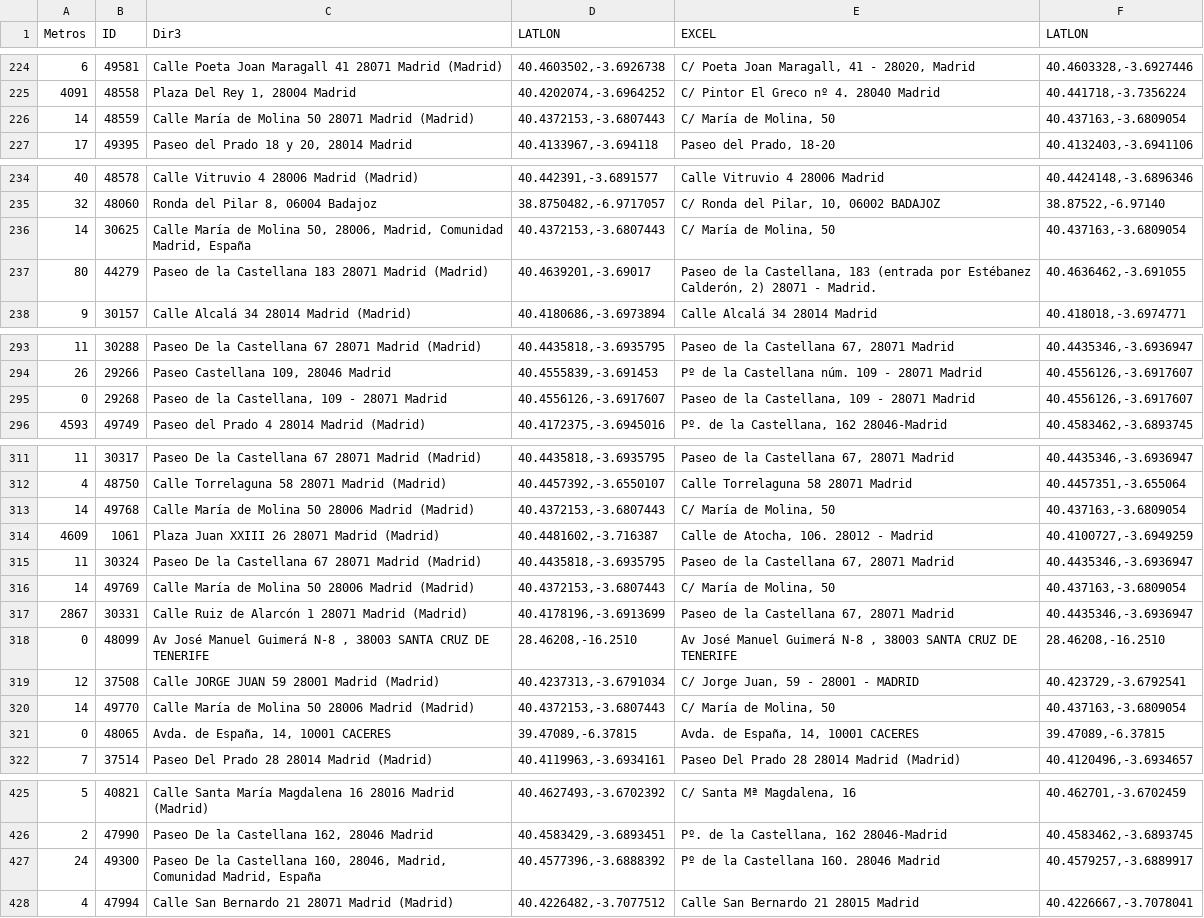
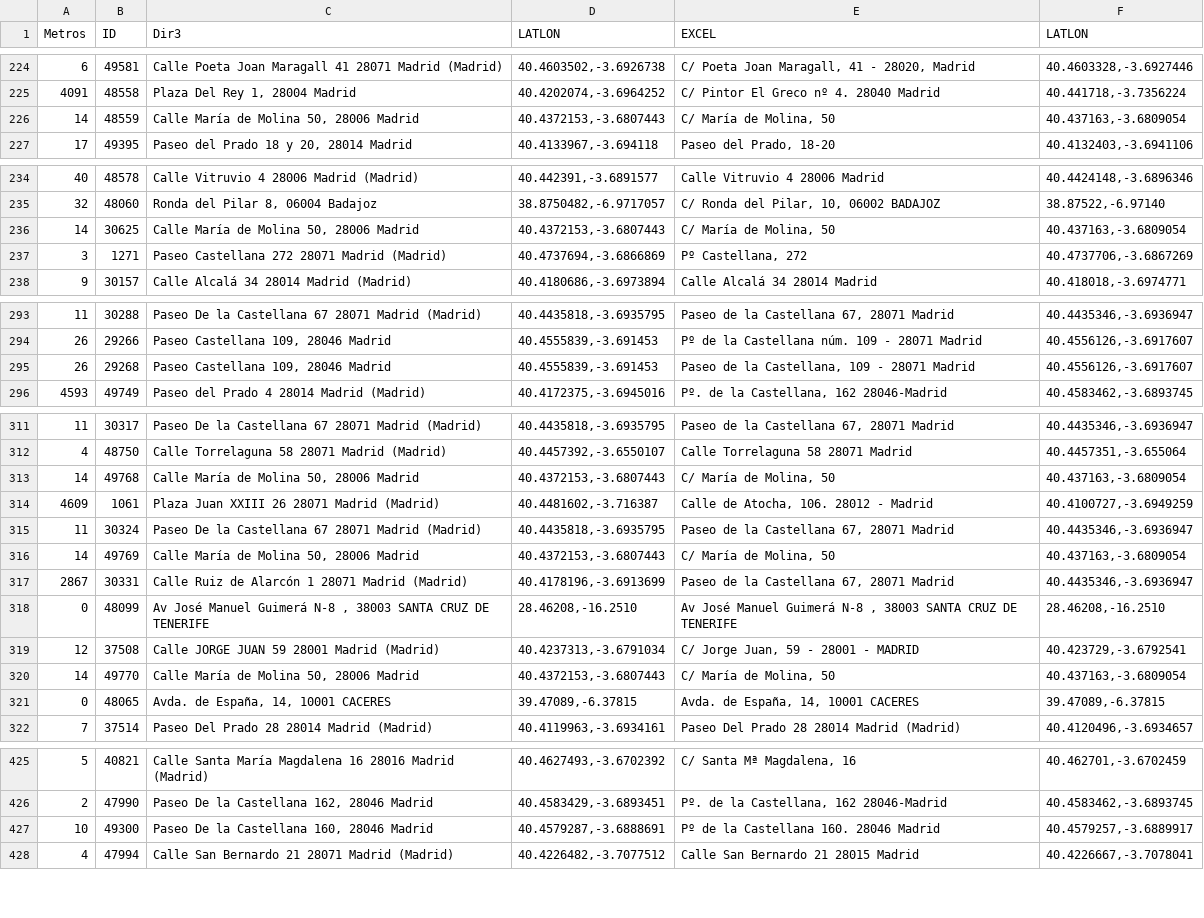
Before and after one commit to s-nt-s/TAI-Madrid, a CSV file: debug/direcciones.csv, drawn as a sheet; only a part is shown, gaps mark what is left out; the diff covers the shown part only.

```diff
--- a/debug/direcciones.csv
+++ b/debug/direcciones.csv
@@ -225,3 +225,3 @@ Metros	ID	Dir3	LATLON	EXCEL	LATLON
 4091	48558	Plaza Del Rey 1, 28004 Madrid	40.4202074,-3.6964252	C/ Pintor El Greco nº 4. 28040 Madrid	40.441718,-3.7356224
-14	48559	Calle María de Molina 50 28071 Madrid (Madrid)	40.4372153,-3.6807443	C/ María de Molina, 50	40.437163,-3.6809054
+14	48559	Calle María de Molina 50, 28006 Madrid	40.4372153,-3.6807443	C/ María de Molina, 50	40.437163,-3.6809054
 17	49395	Paseo del Prado 18 y 20, 28014 Madrid	40.4133967,-3.694118	Paseo del Prado, 18-20	40.4132403,-3.6941106
@@ -235,4 +235,4 @@ Metros	ID	Dir3	LATLON	EXCEL	LATLON
 32	48060	Ronda del Pilar 8, 06004 Badajoz	38.8750482,-6.9717057	C/ Ronda del Pilar, 10, 06002 BADAJOZ	38.87522,-6.97140
-14	30625	Calle María de Molina 50, 28006, Madrid, Comunidad Madrid, España	40.4372153,-3.6807443	C/ María de Molina, 50	40.437163,-3.6809054
-80	44279	Paseo de la Castellana 183 28071 Madrid (Madrid)	40.4639201,-3.69017	Paseo de la Castellana, 183 (entrada por Estébanez Calderón, 2) 28071 - Madrid.	40.4636462,-3.691055
+14	30625	Calle María de Molina 50, 28006 Madrid	40.4372153,-3.6807443	C/ María de Molina, 50	40.437163,-3.6809054
+3	1271	Paseo Castellana 272 28071 Madrid (Madrid)	40.4737694,-3.6866869	Pº Castellana, 272	40.4737706,-3.6867269
 9	30157	Calle Alcalá 34 28014 Madrid (Madrid)	40.4180686,-3.6973894	Calle Alcalá 34 28014 Madrid	40.418018,-3.6974771
@@ -294,3 +294,3 @@ Metros	ID	Dir3	LATLON	EXCEL	LATLON
 26	29266	Paseo Castellana 109, 28046 Madrid	40.4555839,-3.691453	Pº de la Castellana núm. 109 - 28071 Madrid	40.4556126,-3.6917607
-0	29268	Paseo de la Castellana, 109 - 28071 Madrid	40.4556126,-3.6917607	Paseo de la Castellana, 109 - 28071 Madrid	40.4556126,-3.6917607
+26	29268	Paseo Castellana 109, 28046 Madrid	40.4555839,-3.691453	Paseo de la Castellana, 109 - 28071 Madrid	40.4556126,-3.6917607
 4593	49749	Paseo del Prado 4 28014 Madrid (Madrid)	40.4172375,-3.6945016	Pº. de la Castellana, 162 28046-Madrid	40.4583462,-3.6893745
@@ -312,6 +312,6 @@ Metros	ID	Dir3	LATLON	EXCEL	LATLON
 4	48750	Calle Torrelaguna 58 28071 Madrid (Madrid)	40.4457392,-3.6550107	Calle Torrelaguna 58 28071 Madrid	40.4457351,-3.655064
-14	49768	Calle María de Molina 50 28006 Madrid (Madrid)	40.4372153,-3.6807443	C/ María de Molina, 50	40.437163,-3.6809054
+14	49768	Calle María de Molina 50, 28006 Madrid	40.4372153,-3.6807443	C/ María de Molina, 50	40.437163,-3.6809054
 4609	1061	Plaza Juan XXIII 26 28071 Madrid (Madrid)	40.4481602,-3.716387	Calle de Atocha, 106. 28012 - Madrid	40.4100727,-3.6949259
 11	30324	Paseo De la Castellana 67 28071 Madrid (Madrid)	40.4435818,-3.6935795	Paseo de la Castellana 67, 28071 Madrid	40.4435346,-3.6936947
-14	49769	Calle María de Molina 50 28006 Madrid (Madrid)	40.4372153,-3.6807443	C/ María de Molina, 50	40.437163,-3.6809054
+14	49769	Calle María de Molina 50, 28006 Madrid	40.4372153,-3.6807443	C/ María de Molina, 50	40.437163,-3.6809054
 2867	30331	Calle Ruiz de Alarcón 1 28071 Madrid (Madrid)	40.4178196,-3.6913699	Paseo de la Castellana 67, 28071 Madrid	40.4435346,-3.6936947
@@ -319,3 +319,3 @@ Metros	ID	Dir3	LATLON	EXCEL	LATLON
 12	37508	Calle JORGE JUAN 59 28001 Madrid (Madrid)	40.4237313,-3.6791034	C/ Jorge Juan, 59 - 28001 - MADRID	40.423729,-3.6792541
-14	49770	Calle María de Molina 50 28006 Madrid (Madrid)	40.4372153,-3.6807443	C/ María de Molina, 50	40.437163,-3.6809054
+14	49770	Calle María de Molina 50, 28006 Madrid	40.4372153,-3.6807443	C/ María de Molina, 50	40.437163,-3.6809054
 0	48065	Avda. de España, 14, 10001 CACERES	39.47089,-6.37815	Avda. de España, 14, 10001 CACERES	39.47089,-6.37815
@@ -426,3 +426,3 @@ Metros	ID	Dir3	LATLON	EXCEL	LATLON
 2	47990	Paseo De la Castellana 162, 28046 Madrid	40.4583429,-3.6893451	Pº. de la Castellana, 162 28046-Madrid	40.4583462,-3.6893745
-24	49300	Paseo De la Castellana 160, 28046, Madrid, Comunidad Madrid, España	40.4577396,-3.6888392	Pº de la Castellana 160. 28046 Madrid	40.4579257,-3.6889917
+10	49300	Paseo De la Castellana 160, 28046 Madrid	40.4579287,-3.6888691	Pº de la Castellana 160. 28046 Madrid	40.4579257,-3.6889917
 4	47994	Calle San Bernardo 21 28071 Madrid (Madrid)	40.4226482,-3.7077512	Calle San Bernardo 21 28015 Madrid	40.4226667,-3.7078041
```
Also changed, not shown: 34 edited cells elsewhere in this file, 11 other files.
